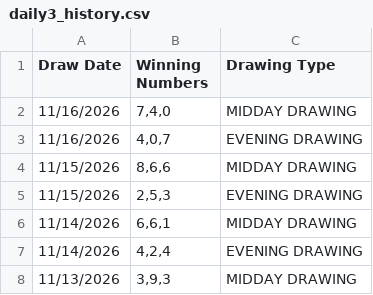
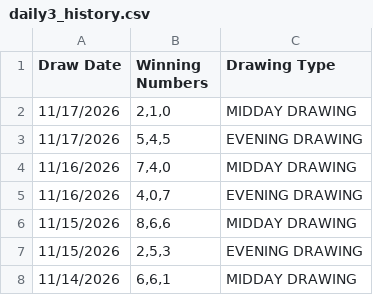
Before and after one commit to lrrycw3/lottery-pattern-explorer, a CSV file: data/daily3_history.csv, drawn as a sheet; only a part is shown; the shorter side is filled out with more unchanged rows.

```diff
--- a/data/daily3_history.csv
+++ b/data/daily3_history.csv
@@ -1,2 +1,4 @@
 "Draw Date","Winning Numbers","Drawing Type"
+"11/17/2026","2,1,0","MIDDAY DRAWING"
+"11/17/2026","5,4,5","EVENING DRAWING"
 "11/16/2026","7,4,0","MIDDAY DRAWING"
```
Also changed, not shown: data/daily4_history.csv, data/daily5_history.csv, 1 other file.
